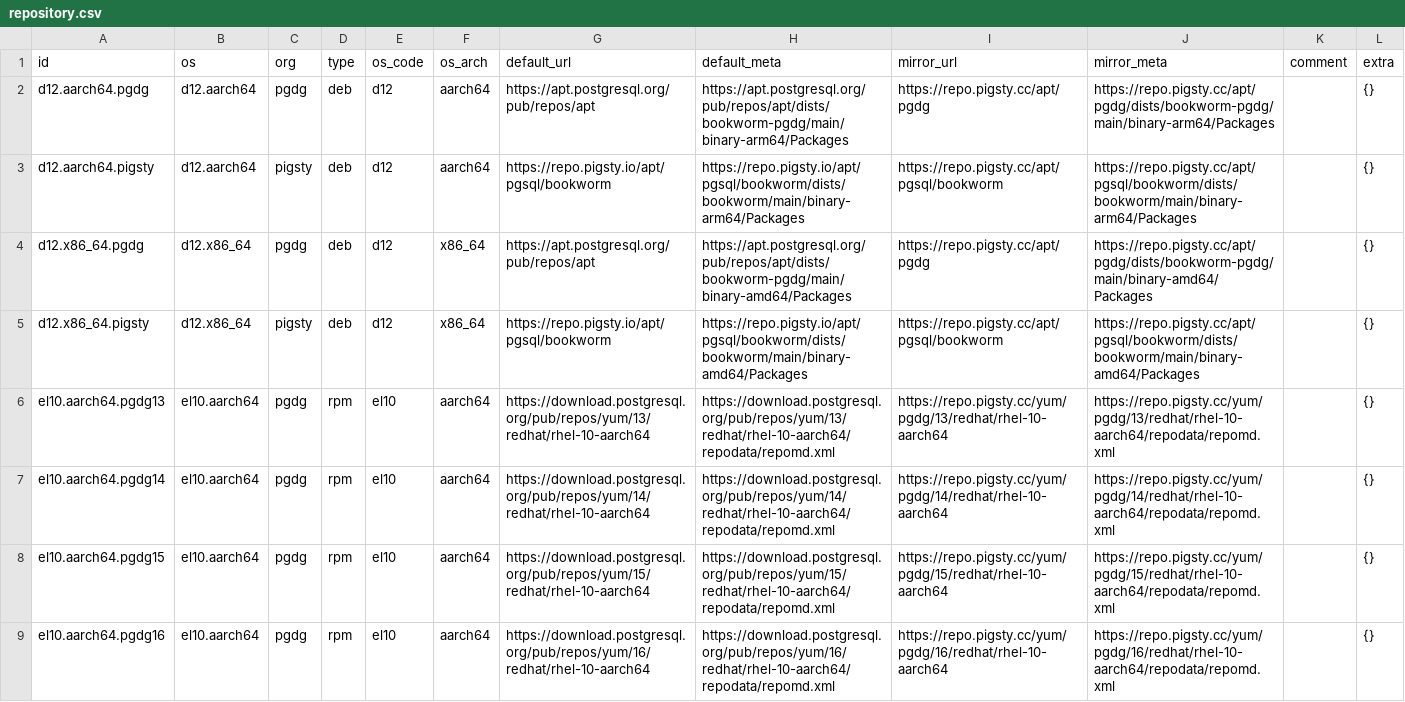
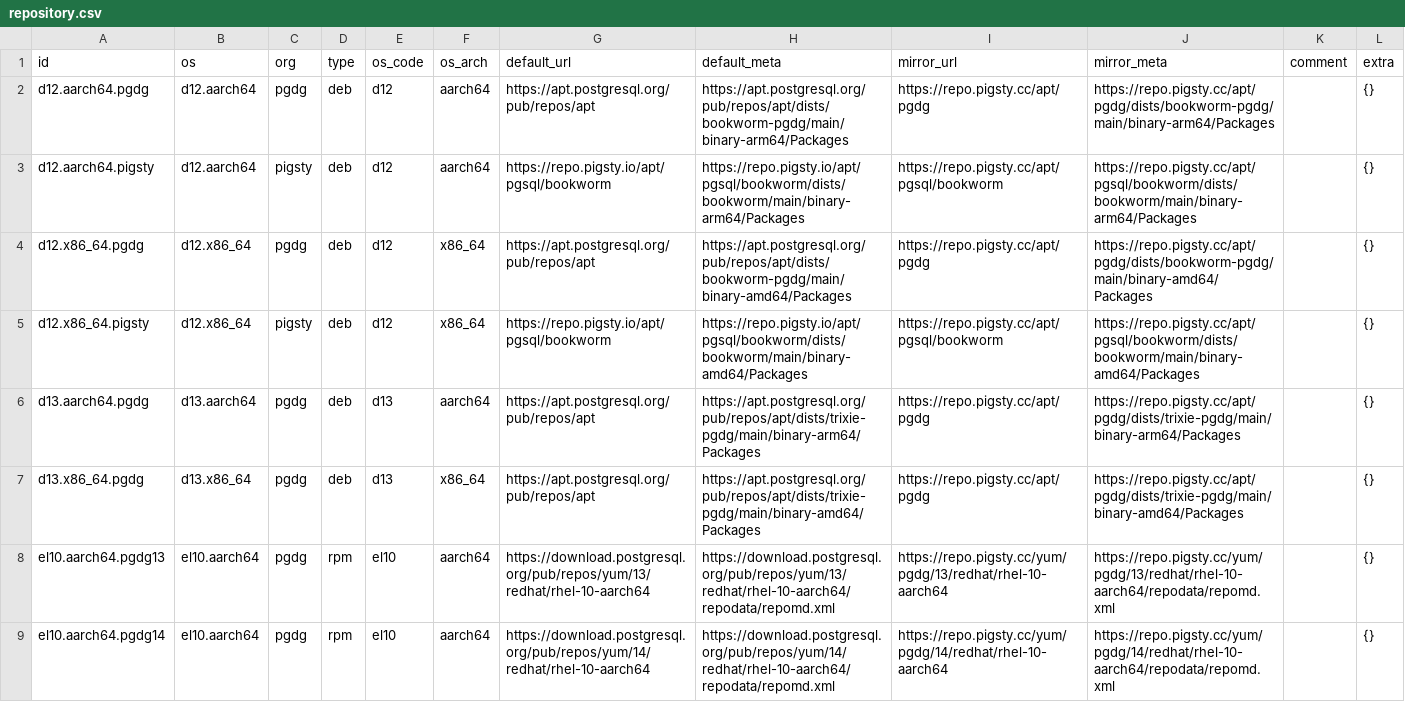
Before and after one commit to pgsty/pgext, a CSV file: db/repository.csv, drawn as a sheet; only a part is shown; the shorter side is filled out with more unchanged rows; the diff names each change by its address in the sheet, - before the commit and + after, or states it on an @@ line.

Commit message:
update extension repository data

```diff
--- a/db/repository.csv
+++ b/db/repository.csv
+row 6: d13.aarch64.pgdg | d13.aarch64 | pgdg | deb | d13 | aarch64 | https://apt.postgresql.org/pub/repos/apt | https://apt.postgresql.org/pub/repos/apt/dists/trixie-pgdg/main/binary-arm64/Packages | https://repo.pigsty.cc/apt/pgdg | https://repo.pigsty.cc/apt/pgdg/dists/trixie-pgdg/main/binary-arm64/Packages |  | {}
+row 7: d13.x86_64.pgdg | d13.x86_64 | pgdg | deb | d13 | x86_64 | https://apt.postgresql.org/pub/repos/apt | https://apt.postgresql.org/pub/repos/apt/dists/trixie-pgdg/main/binary-amd64/Packages | https://repo.pigsty.cc/apt/pgdg | https://repo.pigsty.cc/apt/pgdg/dists/trixie-pgdg/main/binary-amd64/Packages |  | {}
```
Also changed, not shown: db/extension.csv, db/os.csv, 1 other file.
